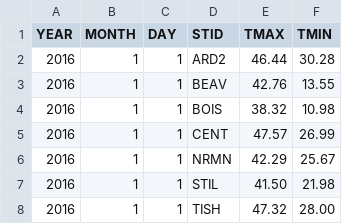
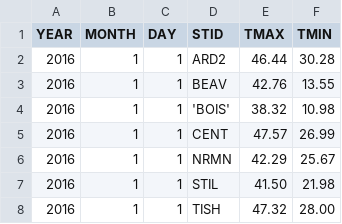
Before and after one commit to michaeldolan123/git_prog, a CSV file: BigData2016 (1).csv, drawn as a sheet; only a part is shown.

```diff
--- a/BigData2016 (1).csv
+++ b/BigData2016 (1).csv
@@ -3,3 +3,3 @@
 2016,1,1,BEAV,42.76,13.55
-2016,1,1,BOIS,38.32,10.98
+2016,1,1,'BOIS',38.32,10.98
 2016,1,1,CENT,47.57,26.99
```
Also changed, not shown: 2 other files.
